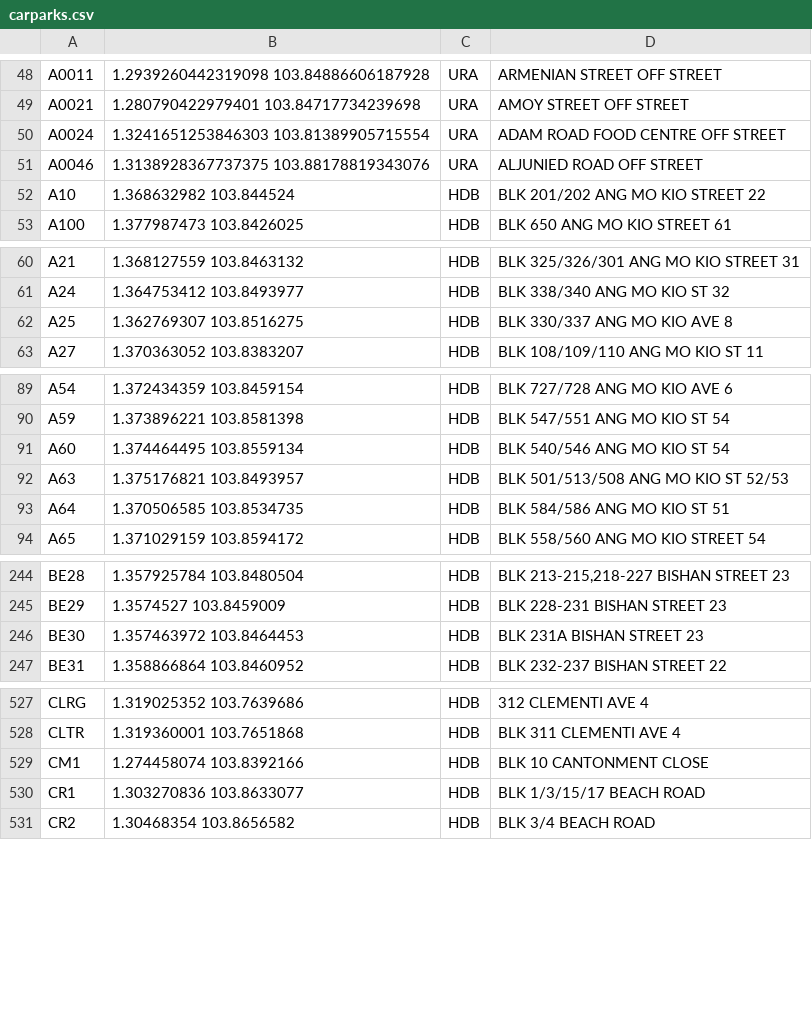
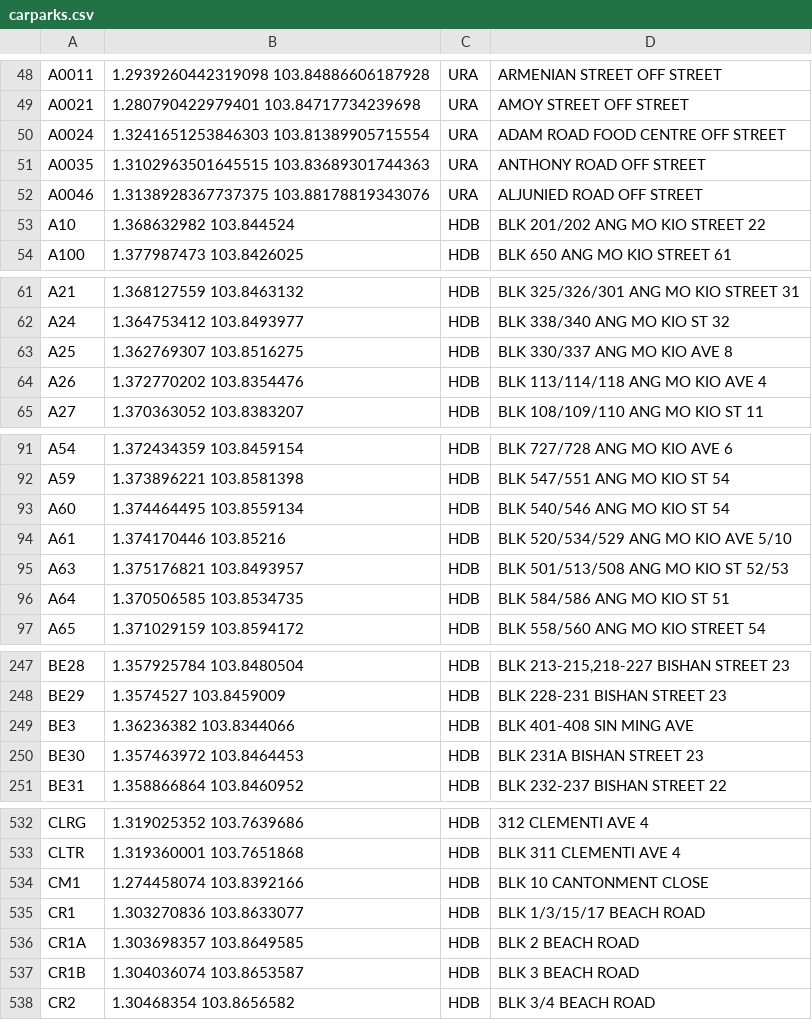
Before and after one commit to stroitzsch/carpark_data_collector_singapore, a CSV file: data/carparks.csv, drawn as a sheet; only a part is shown, gaps mark what is left out; the diff covers the shown part only; the diff names each change by its address in the sheet, - before the commit and + after, or states it on an @@ line.

Commit message:
Add latest data

```diff
--- a/data/carparks.csv
+++ b/data/carparks.csv
+row 51: A0035 | 1.3102963501645515 103.83689301744363 | URA | ANTHONY ROAD OFF STREET
+row 64: A26 | 1.372770202 103.8354476 | HDB | BLK 113/114/118 ANG MO KIO AVE 4
+row 94: A61 | 1.374170446 103.85216 | HDB | BLK 520/534/529 ANG MO KIO AVE 5/10
+row 249: BE3 | 1.36236382 103.8344066 | HDB | BLK 401-408 SIN MING AVE
+row 536: CR1A | 1.303698357 103.8649585 | HDB | BLK 2 BEACH ROAD
+row 537: CR1B | 1.304036074 103.8653587 | HDB | BLK 3 BEACH ROAD
```
Also changed, not shown: 5 added rows and 15 edited cells elsewhere in this file, 24 other files.
